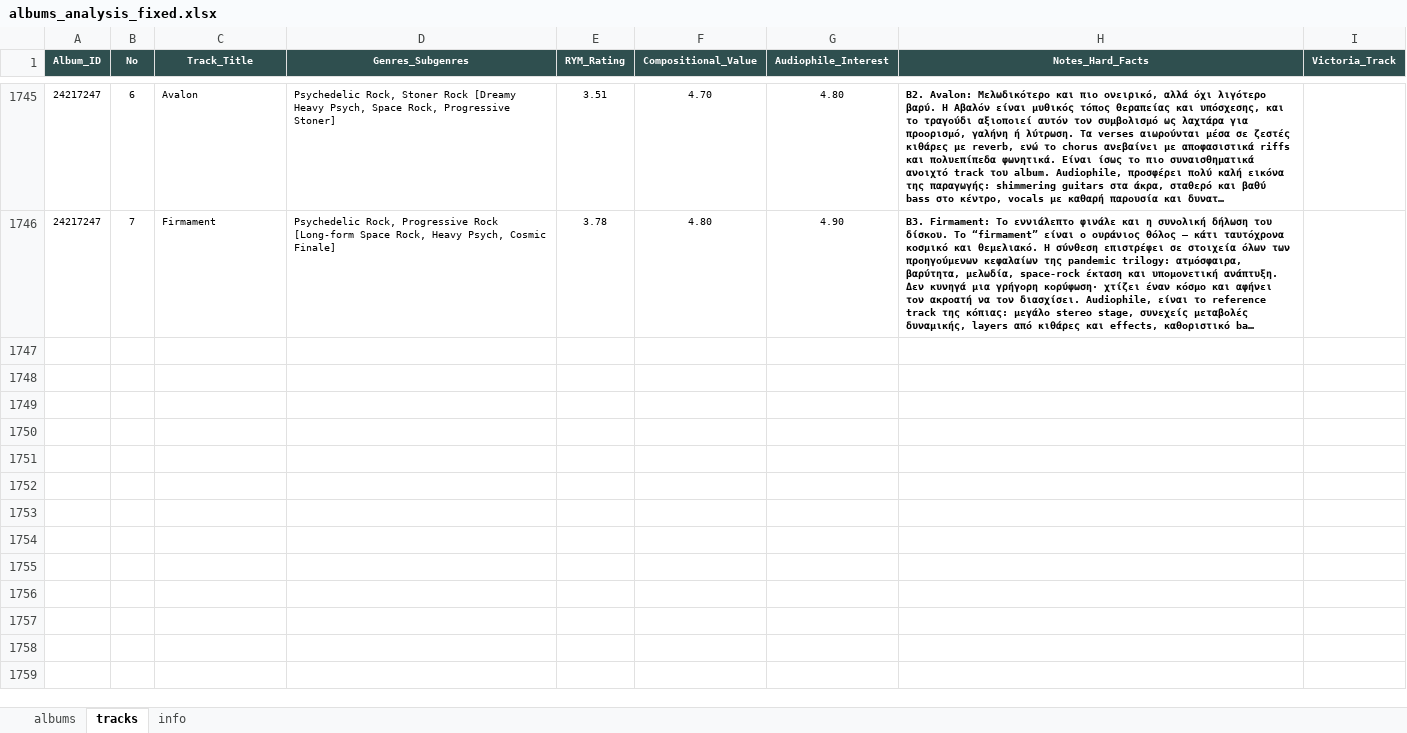
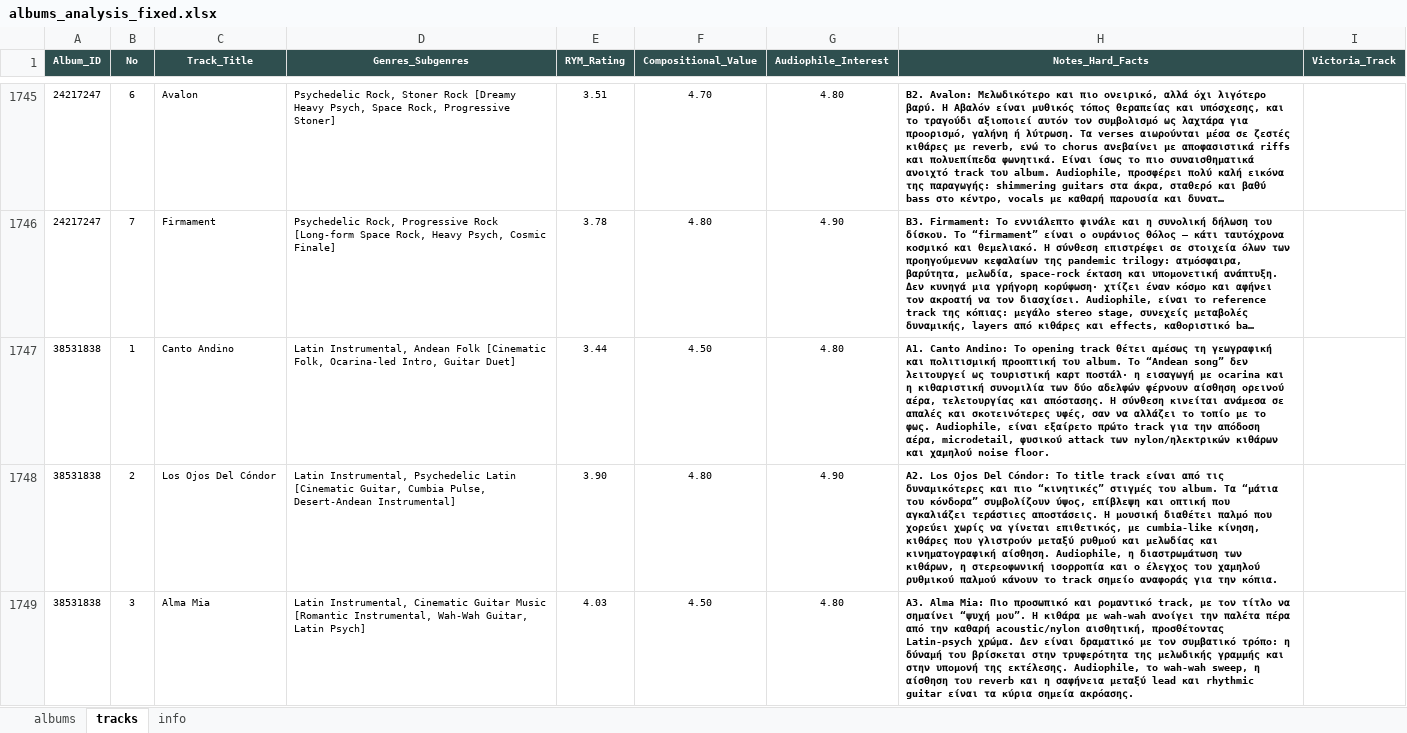
Before and after one commit to blueaegean/music-archive, an Excel workbook: albums_analysis_fixed.xlsx, sheet tracks, drawn as a sheet; only a part is shown, gaps mark what is left out; long unchanged cells end in …; values as stored, in another font and other column widths than the file's, no borders; the diff covers the shown part only; the diff names each change by its address in the sheet, - before the commit and + after, or states it on an @@ line.

Commit message:
Add files via upload

```diff
--- a/albums_analysis_fixed.xlsx (sheet tracks)
+++ b/albums_analysis_fixed.xlsx (sheet tracks)
+row 1747: 38531838 | 1 | Canto Andino | Latin Instrumental, Andean Folk [Cinematic Folk, Ocarina-led Intro, Guitar Duet] | 3.44 | 4.50 | 4.80 | A1. Canto Andino: Το opening track θέτει αμέσως τη γεωγραφική και πολιτισμική προοπτική του album. Το “Andean song” δεν λειτουργεί ως τουριστική καρτ ποστάλ· η εισαγωγή με ocarina και η κιθαριστική συνομιλία των δύο αδελφών φέρνουν αίσθηση ορεινού αέρα, τελετουργίας και απόστασης. Η σύνθεση κινείται ανάμεσα σε απαλές και σκοτεινότερες υφές, σαν να αλλάζει το τοπίο με το φως. Audiophile, είναι εξαίρετο πρώτο track για την απόδοση αέρα, microdetail, φυσικού attack των nylon/ηλεκτρικών κιθάρων και χαμηλού noise floor.
+row 1748: 38531838 | 2 | Los Ojos Del Cóndor | Latin Instrumental, Psychedelic Latin [Cinematic Guitar, Cumbia Pulse, Desert-Andean Instrumental] | 3.90 | 4.80 | 4.90 | A2. Los Ojos Del Cóndor: Το title track είναι από τις δυναμικότερες και πιο “κινητικές” στιγμές του album. Τα “μάτια του κόνδορα” συμβολίζουν ύψος, επίβλεψη και οπτική που αγκαλιάζει τεράστιες αποστάσεις. Η μουσική διαθέτει παλμό που χορεύει χωρίς να γίνεται επιθετικός, με cumbia-like κίνηση, κιθάρες που γλιστρούν μεταξύ ρυθμού και μελωδίας και κινηματογραφική αίσθηση. Audiophile, η διαστρωμάτωση των κιθάρων, η στερεοφωνική ισορροπία και ο έλεγχος του χαμηλού ρυθμικού παλμού κάνουν το track σημείο αναφοράς για την κόπια.
+row 1749: 38531838 | 3 | Alma Mia | Latin Instrumental, Cinematic Guitar Music [Romantic Instrumental, Wah-Wah Guitar, Latin Psych] | 4.03 | 4.50 | 4.80 | A3. Alma Mia: Πιο προσωπικό και ρομαντικό track, με τον τίτλο να σημαίνει “ψυχή μου”. Η κιθάρα με wah-wah ανοίγει την παλέτα πέρα από την καθαρή acoustic/nylon αισθητική, προσθέτοντας Latin-psych χρώμα. Δεν είναι δραματικό με τον συμβατικό τρόπο: η δύναμή του βρίσκεται στην τρυφερότητα της μελωδικής γραμμής και στην υπομονή της εκτέλεσης. Audiophile, το wah-wah sweep, η αίσθηση του reverb και η σαφήνεια μεταξύ lead και rhythmic guitar είναι τα κύρια σημεία ακρόασης.
```
Also changed, not shown: 7 added rows elsewhere in this sheet, sheet albums.
